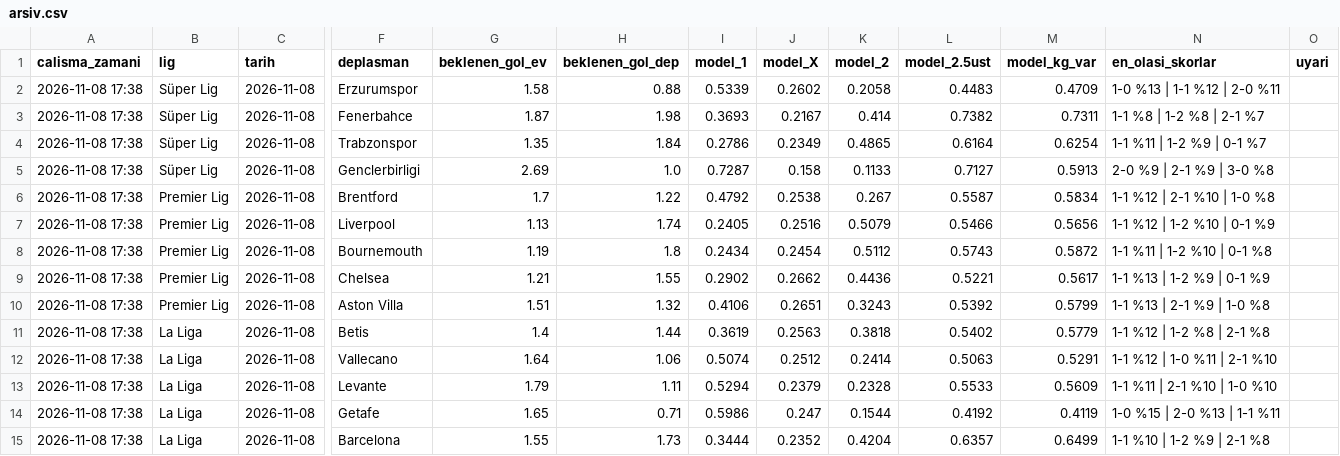
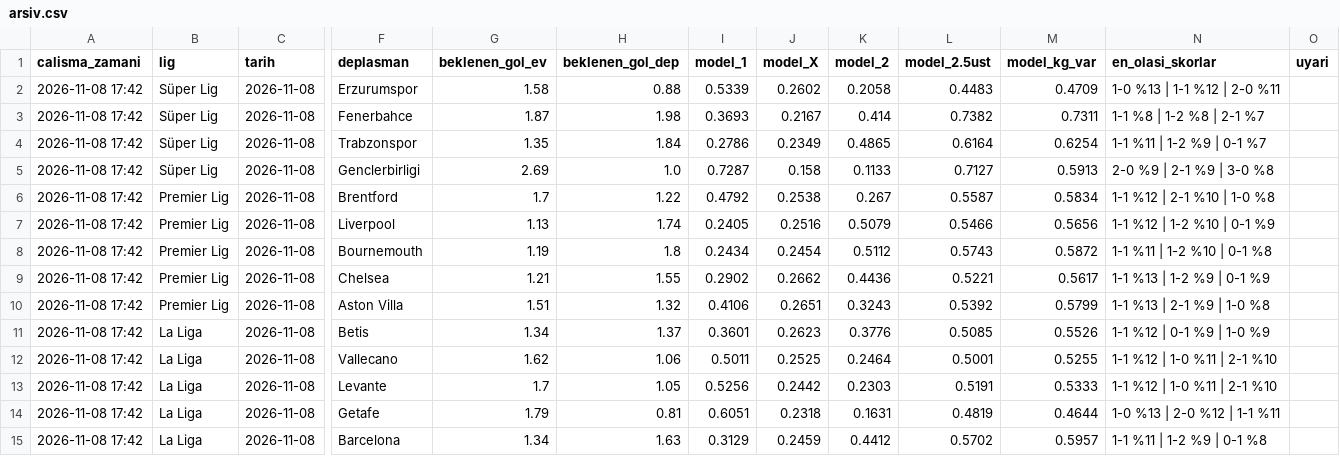
Before and after one commit to kahraman-claude/mac-tahmin, a CSV file: tahminler/arsiv.csv, drawn as a sheet; only a part is shown, gaps mark what is left out; the diff names each change by its address in the sheet, - before the commit and + after, or states it on an @@ line.

```diff
--- a/tahminler/arsiv.csv
+++ b/tahminler/arsiv.csv
-A2:A15 (calisma_zamani): 2026-11-08 17:38
+A2:A15 (calisma_zamani): 2026-11-08 17:42
-G11 (beklenen_gol_ev): 1.4
+G11 (beklenen_gol_ev): 1.34
-H11 (beklenen_gol_dep): 1.44
+H11 (beklenen_gol_dep): 1.37
-I11 (model_1): 0.3619
+I11 (model_1): 0.3601
-J11 (model_X): 0.2563
+J11 (model_X): 0.2623
-K11 (model_2): 0.3818
+K11 (model_2): 0.3776
-L11 (model_2.5ust): 0.5402
+L11 (model_2.5ust): 0.5085
-M11 (model_kg_var): 0.5779
+M11 (model_kg_var): 0.5526
-N11 (en_olasi_skorlar): 1-1 %12 | 1-2 %8 | 2-1 %8
+N11 (en_olasi_skorlar): 1-1 %12 | 0-1 %9 | 1-0 %9
-G12 (beklenen_gol_ev): 1.64
+G12 (beklenen_gol_ev): 1.62
-I12 (model_1): 0.5074
+I12 (model_1): 0.5011
-J12 (model_X): 0.2512
+J12 (model_X): 0.2525
-K12 (model_2): 0.2414
+K12 (model_2): 0.2464
-L12 (model_2.5ust): 0.5063
+L12 (model_2.5ust): 0.5001
-M12 (model_kg_var): 0.5291
+M12 (model_kg_var): 0.5255
-G13 (beklenen_gol_ev): 1.79
+G13 (beklenen_gol_ev): 1.7
-H13 (beklenen_gol_dep): 1.11
+H13 (beklenen_gol_dep): 1.05
-I13 (model_1): 0.5294
+I13 (model_1): 0.5256
-J13 (model_X): 0.2379
+J13 (model_X): 0.2442
-K13 (model_2): 0.2328
+K13 (model_2): 0.2303
-L13 (model_2.5ust): 0.5533
+L13 (model_2.5ust): 0.5191
-M13 (model_kg_var): 0.5609
+M13 (model_kg_var): 0.5333
-N13 (en_olasi_skorlar): 1-1 %11 | 2-1 %10 | 1-0 %10
+N13 (en_olasi_skorlar): 1-1 %12 | 1-0 %11 | 2-1 %10
-G14 (beklenen_gol_ev): 1.65
+G14 (beklenen_gol_ev): 1.79
-H14 (beklenen_gol_dep): 0.71
+H14 (beklenen_gol_dep): 0.81
-I14 (model_1): 0.5986
+I14 (model_1): 0.6051
-J14 (model_X): 0.247
+J14 (model_X): 0.2318
-K14 (model_2): 0.1544
+K14 (model_2): 0.1631
-L14 (model_2.5ust): 0.4192
+L14 (model_2.5ust): 0.4819
-M14 (model_kg_var): 0.4119
+M14 (model_kg_var): 0.4644
-N14 (en_olasi_skorlar): 1-0 %15 | 2-0 %13 | 1-1 %11
+N14 (en_olasi_skorlar): 1-0 %13 | 2-0 %12 | 1-1 %11
-G15 (beklenen_gol_ev): 1.55
+G15 (beklenen_gol_ev): 1.34
-H15 (beklenen_gol_dep): 1.73
+H15 (beklenen_gol_dep): 1.63
-I15 (model_1): 0.3444
+I15 (model_1): 0.3129
-J15 (model_X): 0.2352
+J15 (model_X): 0.2459
-K15 (model_2): 0.4204
+K15 (model_2): 0.4412
-L15 (model_2.5ust): 0.6357
+L15 (model_2.5ust): 0.5702
-M15 (model_kg_var): 0.6499
+M15 (model_kg_var): 0.5957
-N15 (en_olasi_skorlar): 1-1 %10 | 1-2 %9 | 2-1 %8
+N15 (en_olasi_skorlar): 1-1 %11 | 1-2 %9 | 0-1 %8
```
Also changed, not shown: tahminler/guncel.csv, 2 other files.
